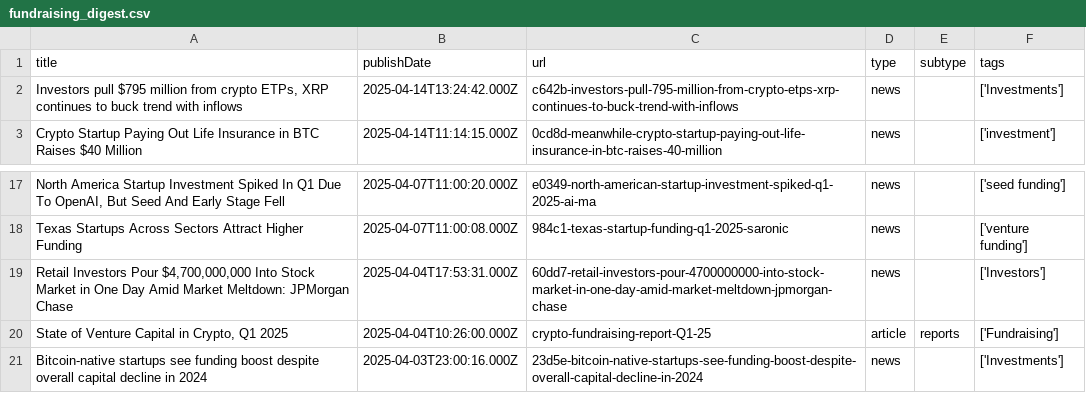
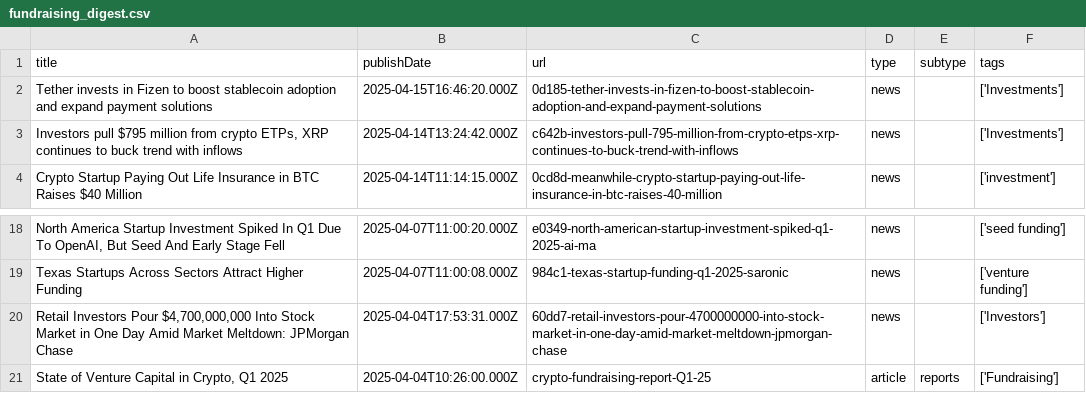
Before and after one commit to mnajjaa/Crypto-Fund-Due-Diligence-Automation, a CSV file: data/fundraising_digest.csv, drawn as a sheet; only a part is shown, gaps mark what is left out; removed rows and columns are numbered as before the commit, all else as after; the diff names each change by its address in the sheet, - before the commit and + after, or states it on an @@ line.

```diff
--- a/data/fundraising_digest.csv
+++ b/data/fundraising_digest.csv
+row 2: Tether invests in Fizen to boost stablecoin adoption and expand payment solutions | 2025-04-15T16:46:20.000Z | 0d185-tether-invests-in-fizen-to-boost-stablecoin-adoption-and-expand-payment-solutions | news |  | ['Investments']
-row 21: Bitcoin-native startups see funding boost despite overall capital decline in 2024 | 2025-04-03T23:00:16.000Z | 23d5e-bitcoin-native-startups-see-funding-boost-despite-overall-capital-decline-in-2024 | news |  | ['Investments']
```
Also changed, not shown: data/funding_followers.csv, data/funding_main.csv, 10 other files.
